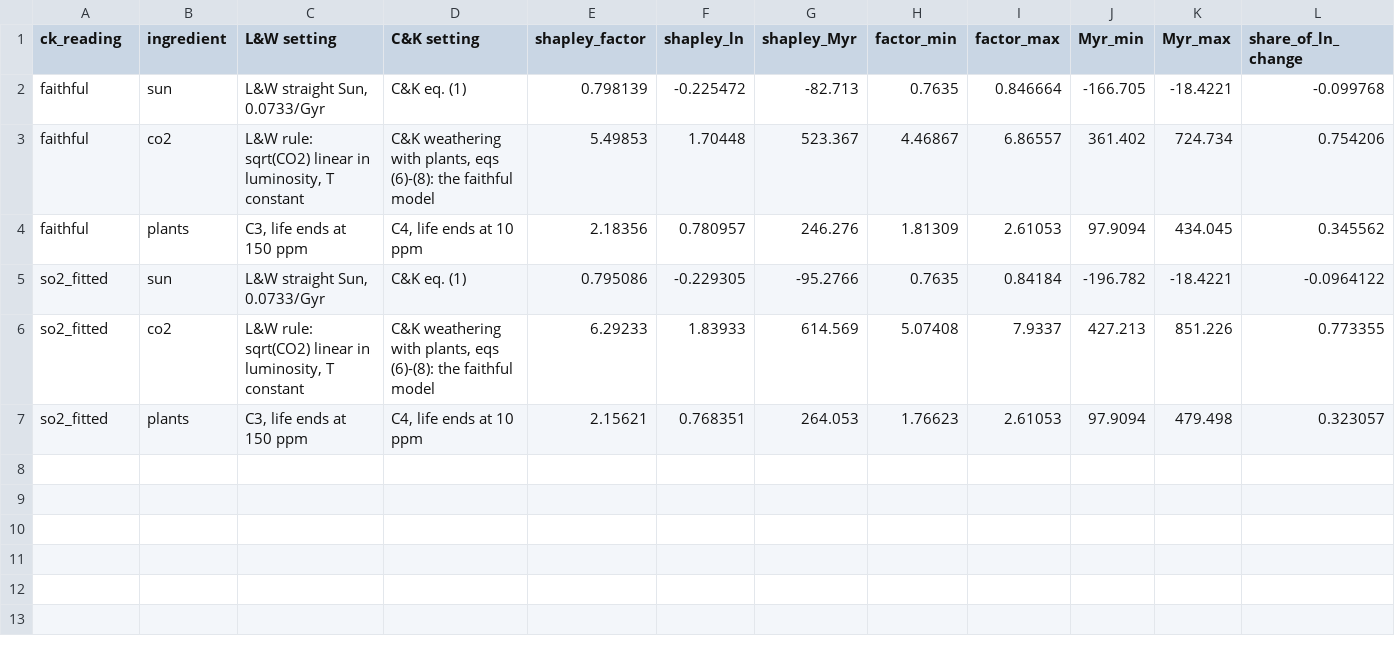
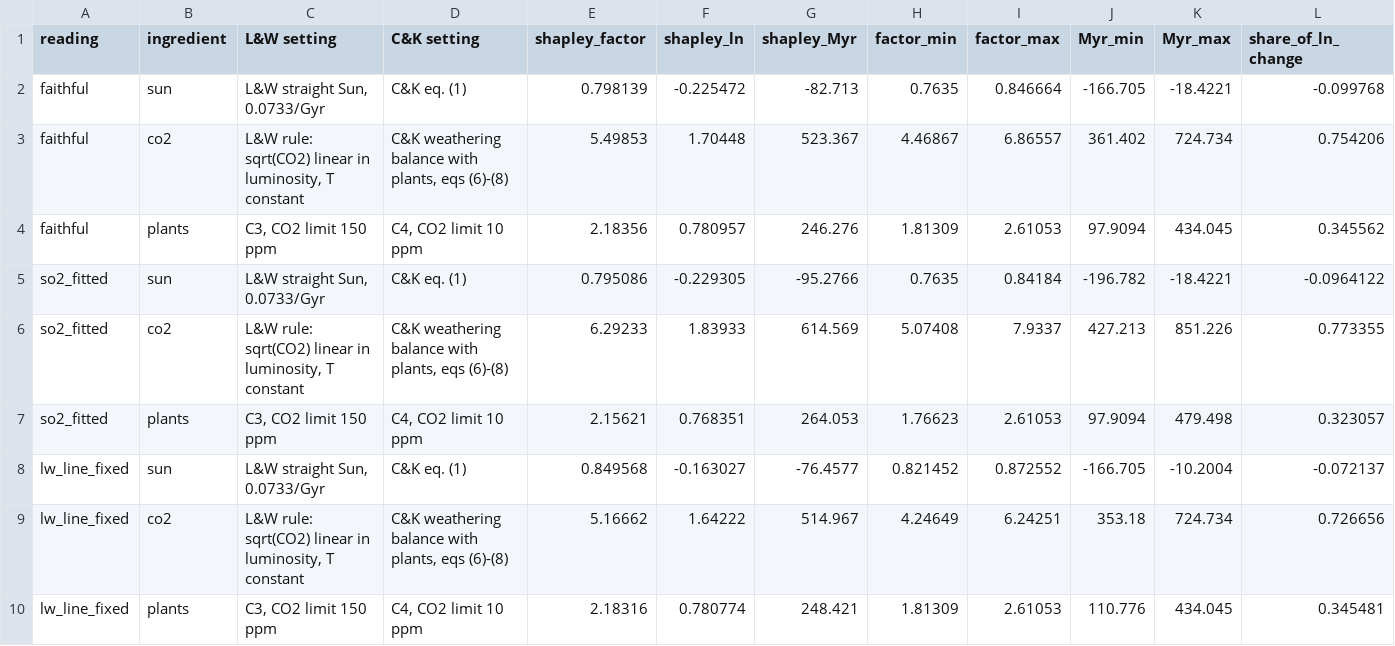
Before and after one commit to BWBrook/terra_prisca, a CSV file: models/biosphere_lifespan/swap/ingredient_swap_shapley.csv, drawn as a sheet.

```diff
--- a/models/biosphere_lifespan/swap/ingredient_swap_shapley.csv
+++ b/models/biosphere_lifespan/swap/ingredient_swap_shapley.csv
@@ -1,7 +1,10 @@
-ck_reading,ingredient,L&W setting,C&K setting,shapley_factor,shapley_ln,shapley_Myr,factor_min,factor_max,Myr_min,Myr_max,share_of_ln_change
+reading,ingredient,L&W setting,C&K setting,shapley_factor,shapley_ln,shapley_Myr,factor_min,factor_max,Myr_min,Myr_max,share_of_ln_change
 faithful,sun,"L&W straight Sun, 0.0733/Gyr",C&K eq. (1),0.798139,-0.225472,-82.713,0.7635,0.846664,-166.705,-18.4221,-0.099768
-faithful,co2,"L&W rule: sqrt(CO2) linear in luminosity, T constant","C&K weathering with plants, eqs (6)-(8): the faithful model",5.49853,1.70448,523.367,4.46867,6.86557,361.402,724.734,0.754206
-faithful,plants,"C3, life ends at 150 ppm","C4, life ends at 10 ppm",2.18356,0.780957,246.276,1.81309,2.61053,97.9094,434.045,0.345562
+faithful,co2,"L&W rule: sqrt(CO2) linear in luminosity, T constant","C&K weathering balance with plants, eqs (6)-(8)",5.49853,1.70448,523.367,4.46867,6.86557,361.402,724.734,0.754206
+faithful,plants,"C3, CO2 limit 150 ppm","C4, CO2 limit 10 ppm",2.18356,0.780957,246.276,1.81309,2.61053,97.9094,434.045,0.345562
 so2_fitted,sun,"L&W straight Sun, 0.0733/Gyr",C&K eq. (1),0.795086,-0.229305,-95.2766,0.7635,0.84184,-196.782,-18.4221,-0.0964122
-so2_fitted,co2,"L&W rule: sqrt(CO2) linear in luminosity, T constant","C&K weathering with plants, eqs (6)-(8): the faithful model",6.29233,1.83933,614.569,5.07408,7.9337,427.213,851.226,0.773355
-so2_fitted,plants,"C3, life ends at 150 ppm","C4, life ends at 10 ppm",2.15621,0.768351,264.053,1.76623,2.61053,97.9094,479.498,0.323057
+so2_fitted,co2,"L&W rule: sqrt(CO2) linear in luminosity, T constant","C&K weathering balance with plants, eqs (6)-(8)",6.29233,1.83933,614.569,5.07408,7.9337,427.213,851.226,0.773355
+so2_fitted,plants,"C3, CO2 limit 150 ppm","C4, CO2 limit 10 ppm",2.15621,0.768351,264.053,1.76623,2.61053,97.9094,479.498,0.323057
+lw_line_fixed,sun,"L&W straight Sun, 0.0733/Gyr",C&K eq. (1),0.849568,-0.163027,-76.4577,0.821452,0.872552,-166.705,-10.2004,-0.072137
+lw_line_fixed,co2,"L&W rule: sqrt(CO2) linear in luminosity, T constant","C&K weathering balance with plants, eqs (6)-(8)",5.16662,1.64222,514.967,4.24649,6.24251,353.18,724.734,0.726656
+lw_line_fixed,plants,"C3, CO2 limit 150 ppm","C4, CO2 limit 10 ppm",2.18316,0.780774,248.421,1.81309,2.61053,110.776,434.045,0.345481
```
Also changed, not shown: models/biosphere_lifespan/swap/ingredient_swap_cells.csv, models/biosphere_lifespan/swap/ingredient_swap_co2_steps.csv, 6 other files.
